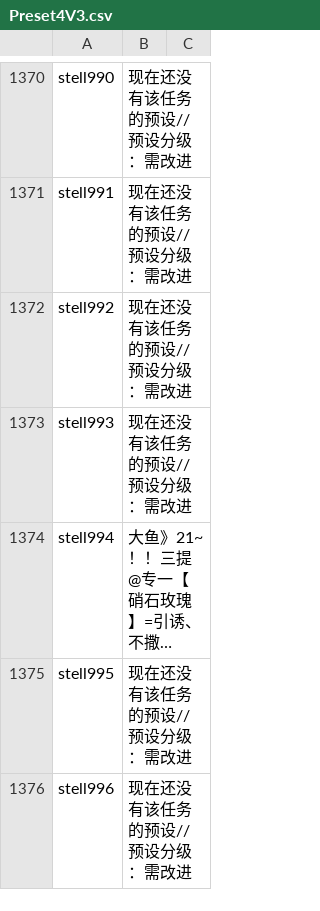
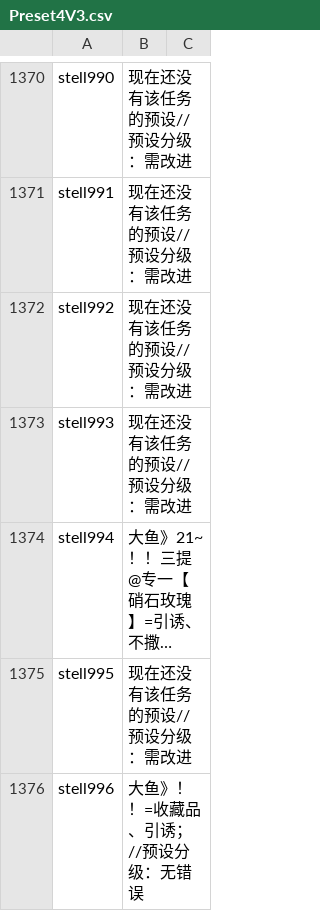
Before and after one commit to BlackCleaverLoli/MissFisher, a CSV file: Preset4V3.csv, drawn as a sheet; only a part is shown, gaps mark what is left out; long unchanged cells end in …; the diff covers the shown part only; the diff names each change by its address in the sheet, - before the commit and + after, or states it on an @@ line.

Commit message:
Update Preset4V3.csv

```diff
--- a/Preset4V3.csv
+++ b/Preset4V3.csv
-B1376: 现在还没有该任务的预设//预设分级：需改进
+B1376: 大鱼》！！=收藏品、引诱；//预设分级：无错误
```
Also changed, not shown: 1 added row and 3 edited cells elsewhere in this file.
